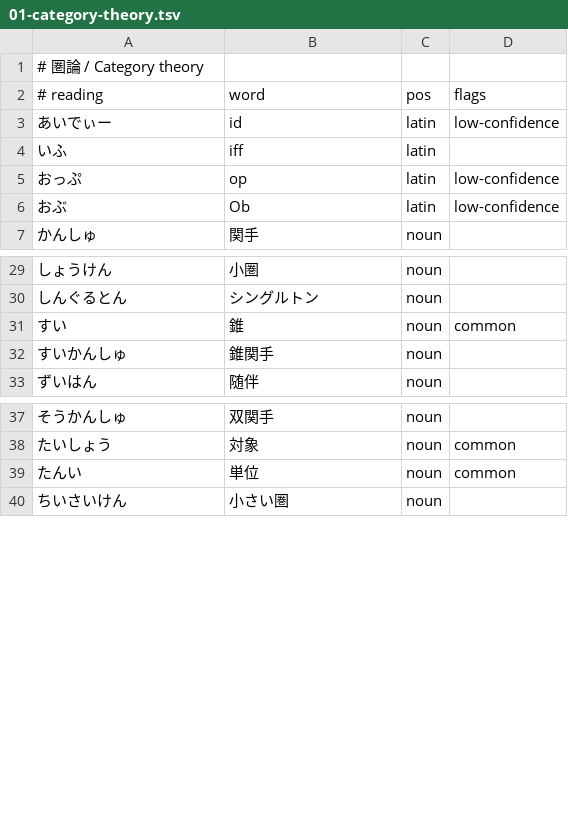
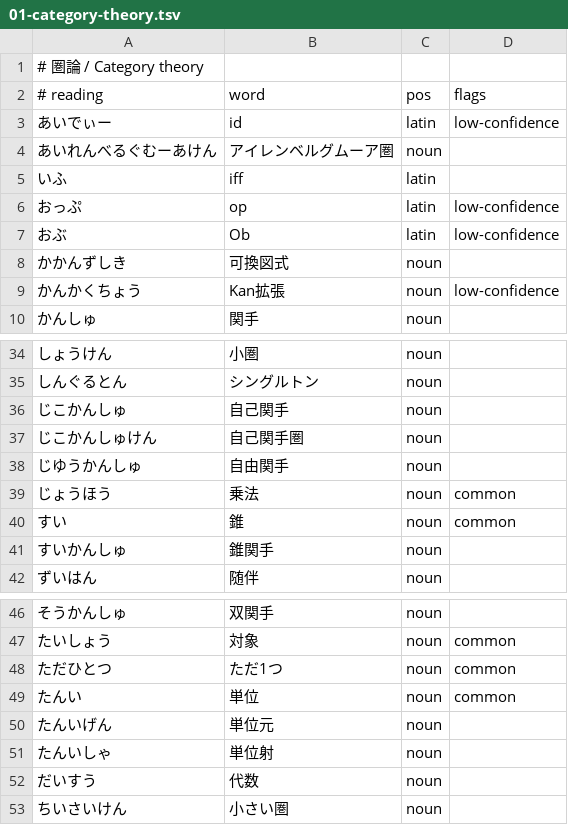
Before and after one commit to ys-math/math-dict, a TSV file: terms/01-category-theory.tsv, drawn as a sheet; only a part is shown, gaps mark what is left out; the diff covers the shown part only; the diff names each change by its address in the sheet, - before the commit and + after, or states it on an @@ line.

```diff
--- a/terms/01-category-theory.tsv
+++ b/terms/01-category-theory.tsv
+row 4: あいれんべるぐむーあけん | アイレンベルグムーア圏 | noun
+row 8: かかんずしき | 可換図式 | noun
+row 9: かんかくちょう | Kan拡張 | noun | low-confidence
+row 36: じこかんしゅ | 自己関手 | noun
+row 37: じこかんしゅけん | 自己関手圏 | noun
+row 38: じゆうかんしゅ | 自由関手 | noun
+row 39: じょうほう | 乗法 | noun | common
+row 48: ただひとつ | ただ1つ | noun | common
+row 50: たんいげん | 単位元 | noun
+row 51: たんいしゃ | 単位射 | noun
+row 52: だいすう | 代数 | noun
```
Also changed, not shown: 10 added rows elsewhere in this file, terms/02-commutative-ring-theory.tsv, 10 other files.
